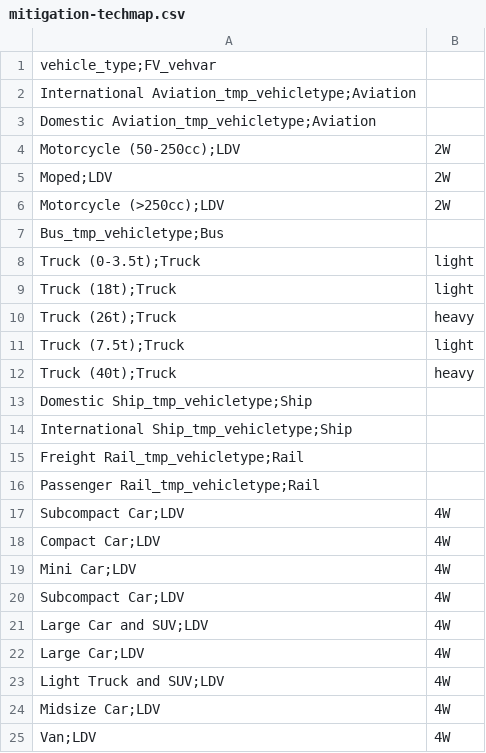
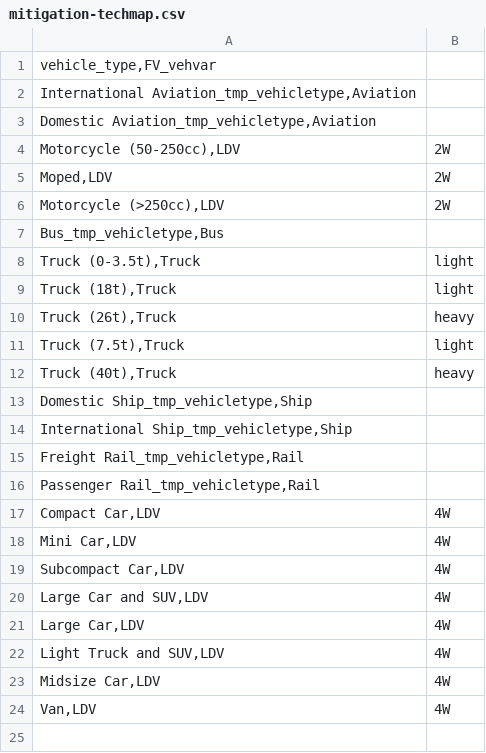
Before and after one commit to pik-piam/edgeTransport, a CSV file: inst/extdata/mitigation-techmap.csv, drawn as a sheet.

```diff
--- a/inst/extdata/mitigation-techmap.csv
+++ b/inst/extdata/mitigation-techmap.csv
@@ -1,25 +1,24 @@
-vehicle_type;FV_vehvar
-International Aviation_tmp_vehicletype;Aviation
-Domestic Aviation_tmp_vehicletype;Aviation
-Motorcycle (50-250cc);LDV|2W
-Moped;LDV|2W
-Motorcycle (>250cc);LDV|2W
-Bus_tmp_vehicletype;Bus
-Truck (0-3.5t);Truck|light
-Truck (18t);Truck|light
-Truck (26t);Truck|heavy
-Truck (7.5t);Truck|light
-Truck (40t);Truck|heavy
-Domestic Ship_tmp_vehicletype;Ship
-International Ship_tmp_vehicletype;Ship
-Freight Rail_tmp_vehicletype;Rail
-Passenger Rail_tmp_vehicletype;Rail
-Subcompact Car;LDV|4W
-Compact Car;LDV|4W
-Mini Car;LDV|4W
-Subcompact Car;LDV|4W
-Large Car and SUV;LDV|4W
-Large Car;LDV|4W
-Light Truck and SUV;LDV|4W
-Midsize Car;LDV|4W
-Van;LDV|4W
+vehicle_type,FV_vehvar
+International Aviation_tmp_vehicletype,Aviation
+Domestic Aviation_tmp_vehicletype,Aviation
+Motorcycle (50-250cc),LDV|2W
+Moped,LDV|2W
+Motorcycle (>250cc),LDV|2W
+Bus_tmp_vehicletype,Bus
+Truck (0-3.5t),Truck|light
+Truck (18t),Truck|light
+Truck (26t),Truck|heavy
+Truck (7.5t),Truck|light
+Truck (40t),Truck|heavy
+Domestic Ship_tmp_vehicletype,Ship
+International Ship_tmp_vehicletype,Ship
+Freight Rail_tmp_vehicletype,Rail
+Passenger Rail_tmp_vehicletype,Rail
+Compact Car,LDV|4W
+Mini Car,LDV|4W
+Subcompact Car,LDV|4W
+Large Car and SUV,LDV|4W
+Large Car,LDV|4W
+Light Truck and SUV,LDV|4W
+Midsize Car,LDV|4W
+Van,LDV|4W
```
Also changed, not shown: inst/extdata/edget-mitigation.csv, inst/extdata/inconv_factor.csv.
